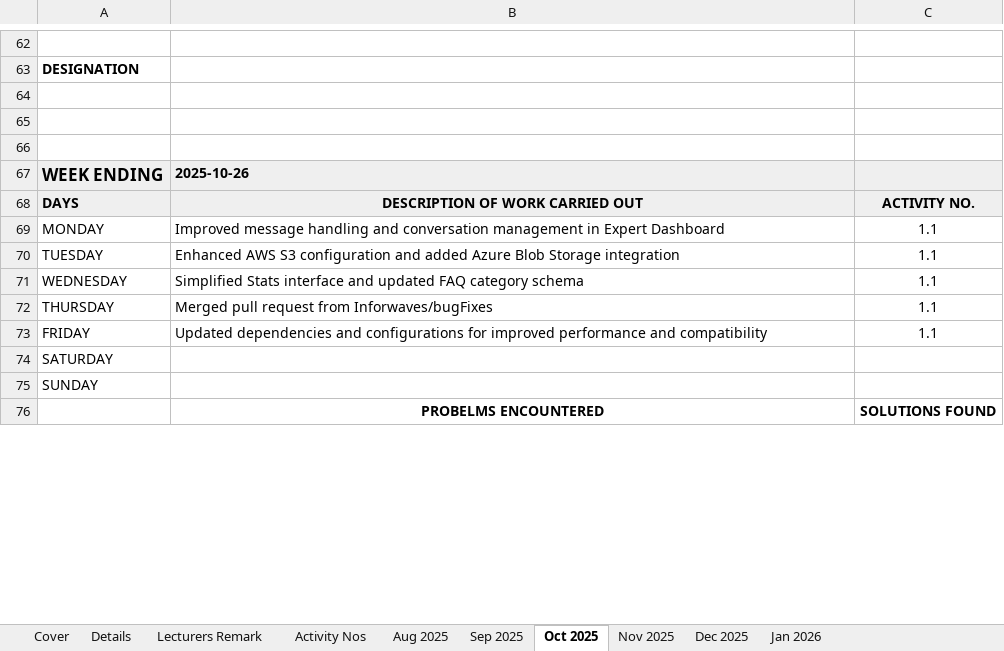
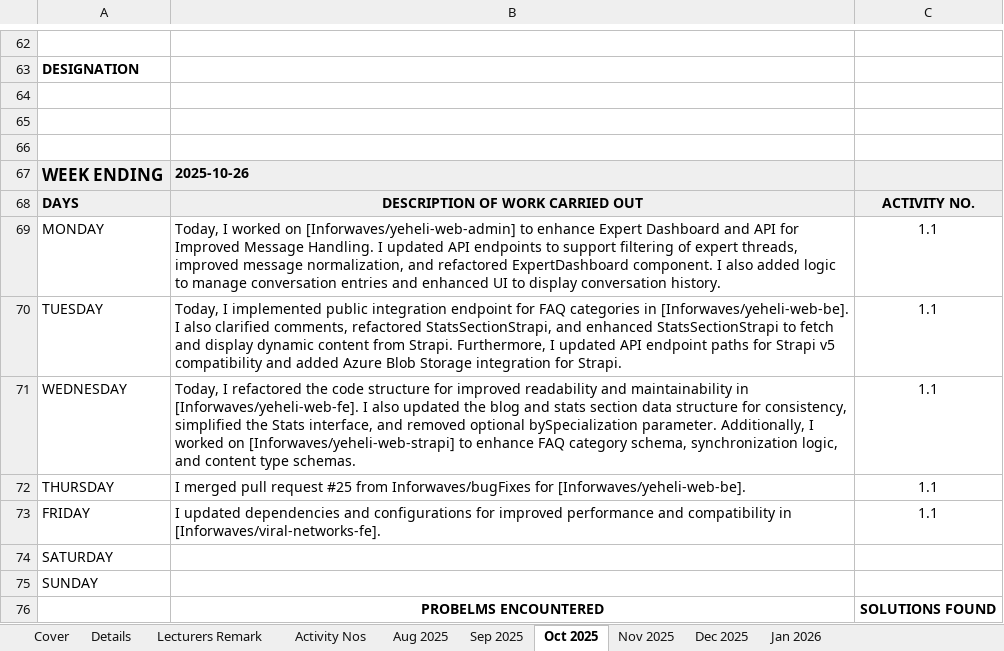
Before and after one commit to sithikaru/IIT_Industrial_logBook_Automator, an Excel workbook: Industrial Placement Record Book.xlsx, sheet Oct 2025, drawn as a sheet; only a part is shown, gaps mark what is left out; values as stored, in another font and other column widths than the file's, no borders; the diff covers the shown part only; the diff names each change by its address in the sheet, - before the commit and + after, or states it on an @@ line.

```diff
--- a/Industrial Placement Record Book.xlsx (sheet Oct 2025)
+++ b/Industrial Placement Record Book.xlsx (sheet Oct 2025)
-B69: Improved message handling and conversation management in Expert Dashboard
+B69: Today, I worked on [Inforwaves/yeheli-web-admin] to enhance Expert Dashboard and API for Improved Message Handling. I updated API endpoints to support filtering of expert threads, improved message normalization, and refactored ExpertDashboard component. I also added logic to manage conversation entries and enhanced UI to display conversation history.
-B70: Enhanced AWS S3 configuration and added Azure Blob Storage integration
+B70: Today, I implemented public integration endpoint for FAQ categories in [Inforwaves/yeheli-web-be]. I also clarified comments, refactored StatsSectionStrapi, and enhanced StatsSectionStrapi to fetch and display dynamic content from Strapi. Furthermore, I updated API endpoint paths for Strapi v5 compatibility and added Azure Blob Storage integration for Strapi.
-B71: Simplified Stats interface and updated FAQ category schema
+B71: Today, I refactored the code structure for improved readability and maintainability in [Inforwaves/yeheli-web-fe]. I also updated the blog and stats section data structure for consistency, simplified the Stats interface, and removed optional bySpecialization parameter. Additionally, I worked on [Inforwaves/yeheli-web-strapi] to enhance FAQ category schema, synchronization logic, and content type schemas.
-B72: Merged pull request from Inforwaves/bugFixes
+B72: I merged pull request #25 from Inforwaves/bugFixes for [Inforwaves/yeheli-web-be].
-B73: Updated dependencies and configurations for improved performance and compatibility
+B73: I updated dependencies and configurations for improved performance and compatibility in [Inforwaves/viral-networks-fe].
```
Also changed, not shown: 2 added rows, 2 removed rows and 13 edited cells elsewhere in this sheet, sheet Aug 2025, sheet Sep 2025, sheet Nov 2025, sheet Jan 2026, sheet Dec 2025, charts or pictures, 6 other files.
